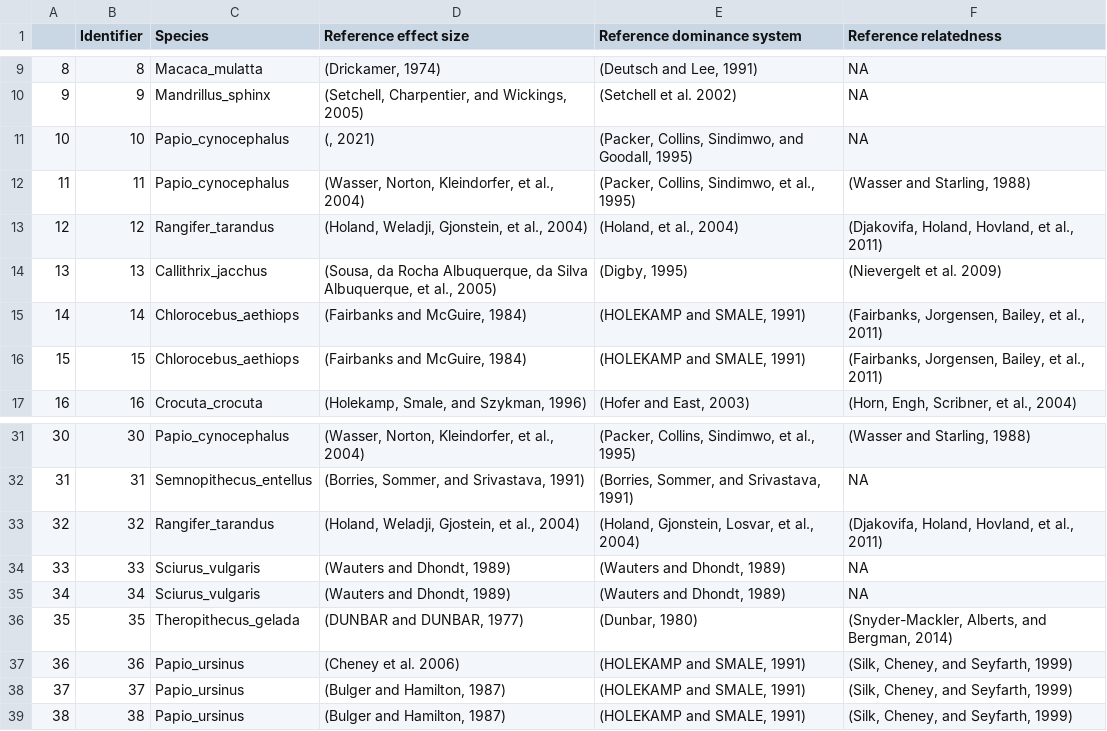
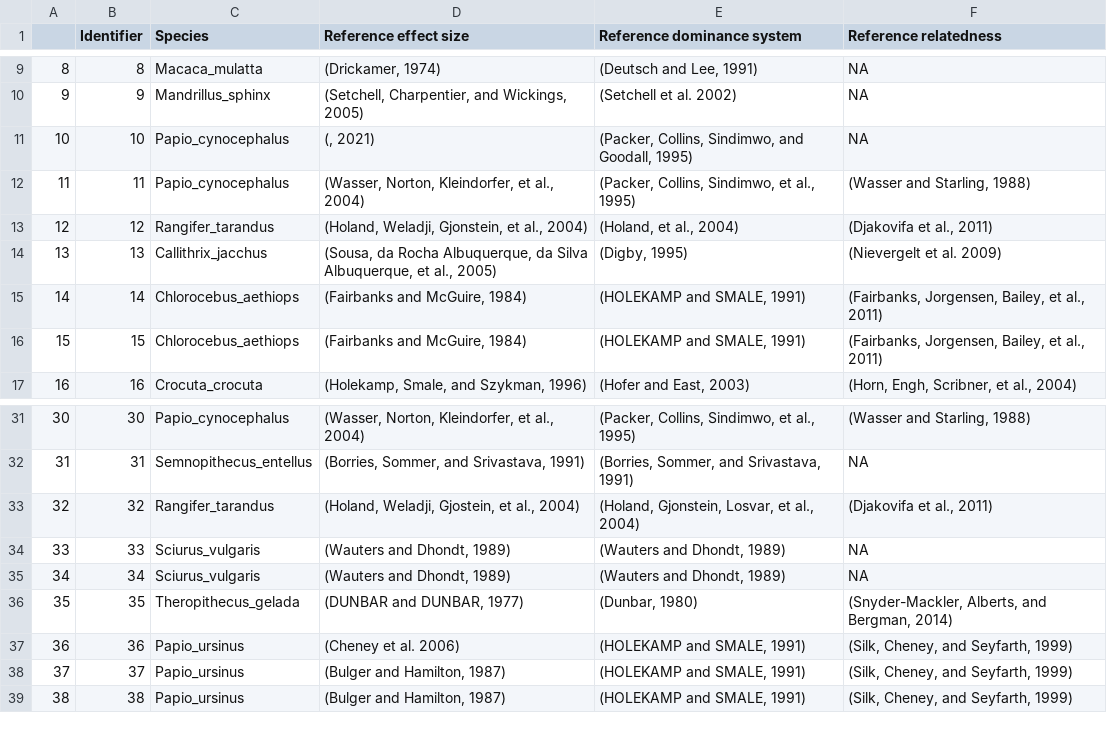
Before and after one commit to dieterlukas/FemaleDominanceReproduction_MetaAnalysis, a CSV file: Manuscriptfiles/SupplementaryReferences_MetaAnalysis_RankSuccess.csv, drawn as a sheet; only a part is shown, gaps mark what is left out; the diff names each change by its address in the sheet, - before the commit and + after, or states it on an @@ line.

Commit message:
minor edit to supplementary table

```diff
--- a/Manuscriptfiles/SupplementaryReferences_MetaAnalysis_RankSuccess.csv
+++ b/Manuscriptfiles/SupplementaryReferences_MetaAnalysis_RankSuccess.csv
-F13 (Reference relatedness): (Djakovifa, Holand, Hovland, et al., 2011)
+F13 (Reference relatedness): (Djakovifa et al., 2011)
-F33 (Reference relatedness): (Djakovifa, Holand, Hovland, et al., 2011)
+F33 (Reference relatedness): (Djakovifa et al., 2011)
```
